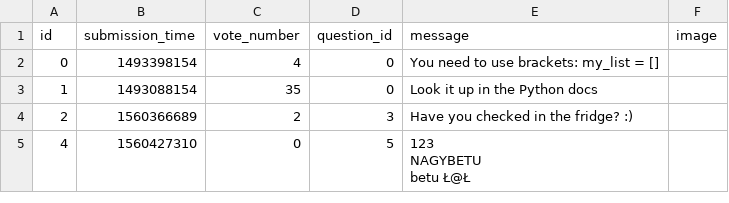
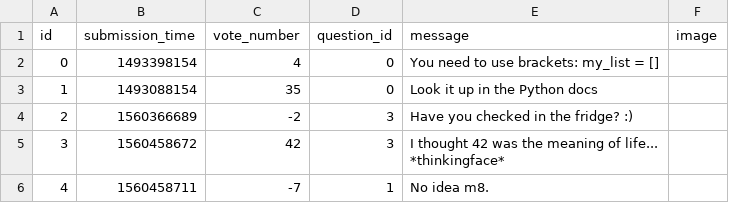
Before and after one commit to snegyeliczky/Ask-Mate, a CSV file: sample_data/answer.csv, drawn as a sheet.

```diff
--- a/sample_data/answer.csv
+++ b/sample_data/answer.csv
@@ -3,6 +3,6 @@ id,submission_time,vote_number,question_id,message,image
 1,1493088154,35,0,Look it up in the Python docs,
-2,1560366689,2,3,Have you checked in the fridge? :),
-4,1560427310,0,5," 123
-
-NAGYBETU
- betu Ł@Ł",
+2,1560366689,-2,3,Have you checked in the fridge? :),
+3,1560458672,42,3,"I thought 42 was the meaning of life...
+
+*thinkingface*",
+4,1560458711,-7,1,No idea m8.,
```
Also changed, not shown: sample_data/question.csv, 2 other files.
